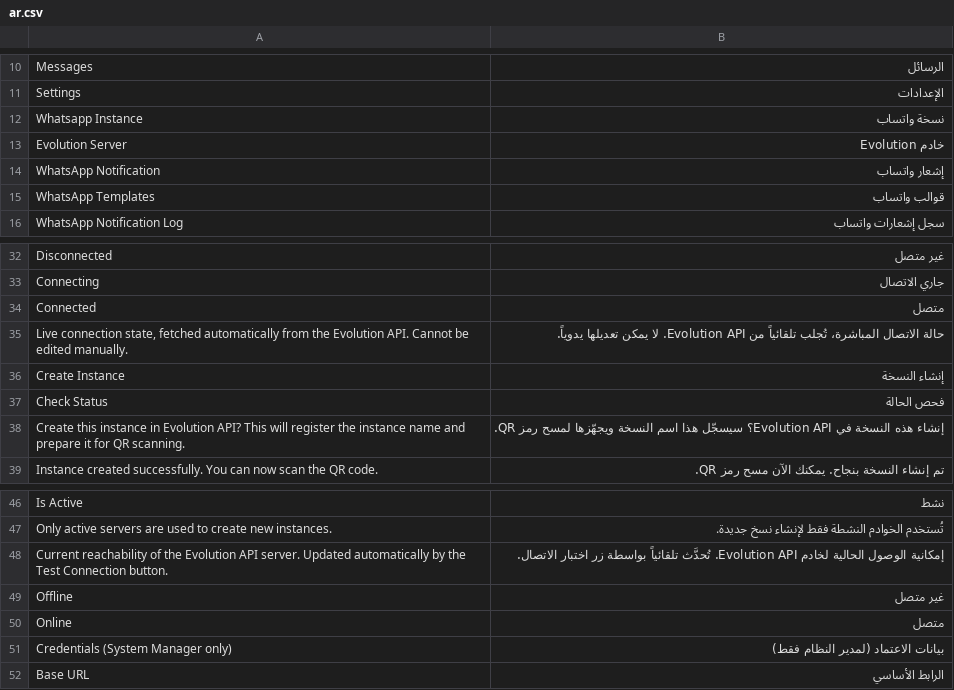
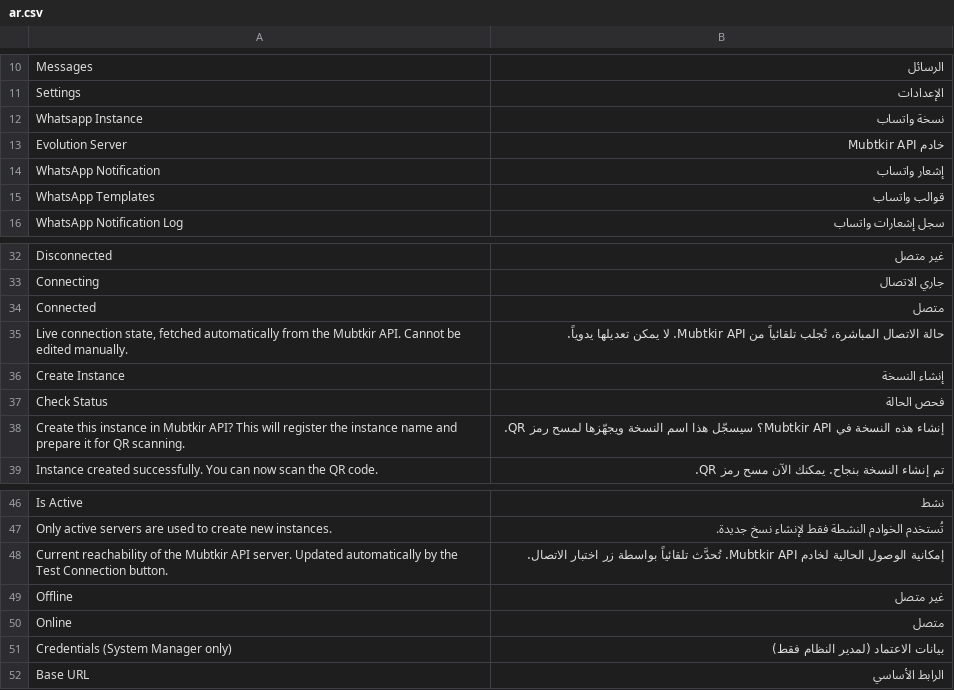
Before and after one commit to Mubtkir-ERP/mu-wats-api, a CSV file: frappe_whatsapp/translations/ar.csv, drawn as a sheet; only a part is shown, gaps mark what is left out; the diff covers the shown part only.

```diff
--- a/frappe_whatsapp/translations/ar.csv
+++ b/frappe_whatsapp/translations/ar.csv
@@ -12,3 +12,3 @@ Settings,الإعدادات
 Whatsapp Instance,نسخة واتساب
-Evolution Server,خادم Evolution
+Evolution Server,خادم Mubtkir API
 WhatsApp Notification,إشعار واتساب
@@ -34,6 +34,6 @@ Connecting,جاري الاتصال
 Connected,متصل
-"Live connection state, fetched automatically from the Evolution API. Cannot be edited manually.",حالة الاتصال المباشرة، تُجلب تلقائياً من Evolution API. لا يمكن تعديلها يدوياً.
+"Live connection state, fetched automatically from the Mubtkir API. Cannot be edited manually.",حالة الاتصال المباشرة، تُجلب تلقائياً من Mubtkir API. لا يمكن تعديلها يدوياً.
 Create Instance,إنشاء النسخة
 Check Status,فحص الحالة
-Create this instance in Evolution API? This will register the instance name and prepare it for QR scanning.,إنشاء هذه النسخة في Evolution API؟ سيسجّل هذا اسم النسخة ويجهّزها لمسح رمز QR.
+Create this instance in Mubtkir API? This will register the instance name and prepare it for QR scanning.,إنشاء هذه النسخة في Mubtkir API؟ سيسجّل هذا اسم النسخة ويجهّزها لمسح رمز QR.
 Instance created successfully. You can now scan the QR code.,تم إنشاء النسخة بنجاح. يمكنك الآن مسح رمز QR.
@@ -47,3 +47,3 @@ Is Active,نشط
 Only active servers are used to create new instances.,تُستخدم الخوادم النشطة فقط لإنشاء نسخ جديدة.
-Current reachability of the Evolution API server. Updated automatically by the Test Connection button.,إمكانية الوصول الحالية لخادم Evolution API. تُحدَّث تلقائياً بواسطة زر اختبار الاتصال.
+Current reachability of the Mubtkir API server. Updated automatically by the Test Connection button.,إمكانية الوصول الحالية لخادم Mubtkir API. تُحدَّث تلقائياً بواسطة زر اختبار الاتصال.
 Offline,غير متصل
```
Also changed, not shown: 55 added rows, 5 removed rows and 16 edited cells elsewhere in this file, 12 other files.
